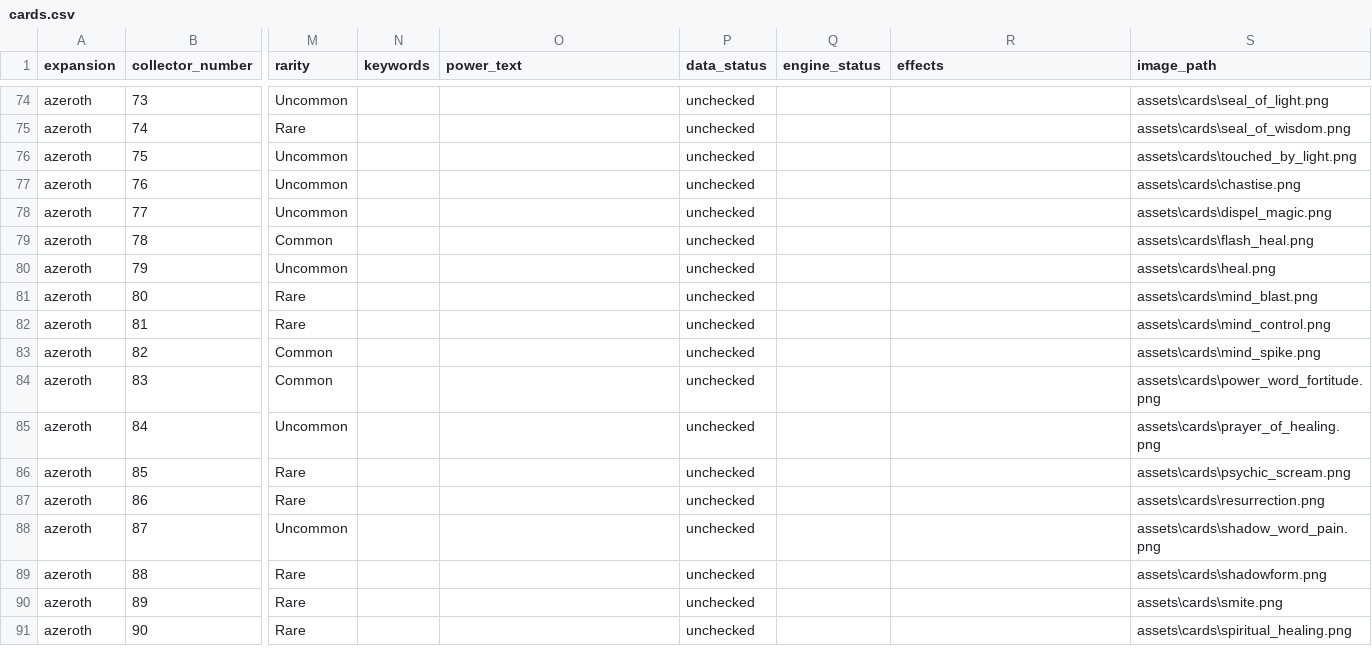
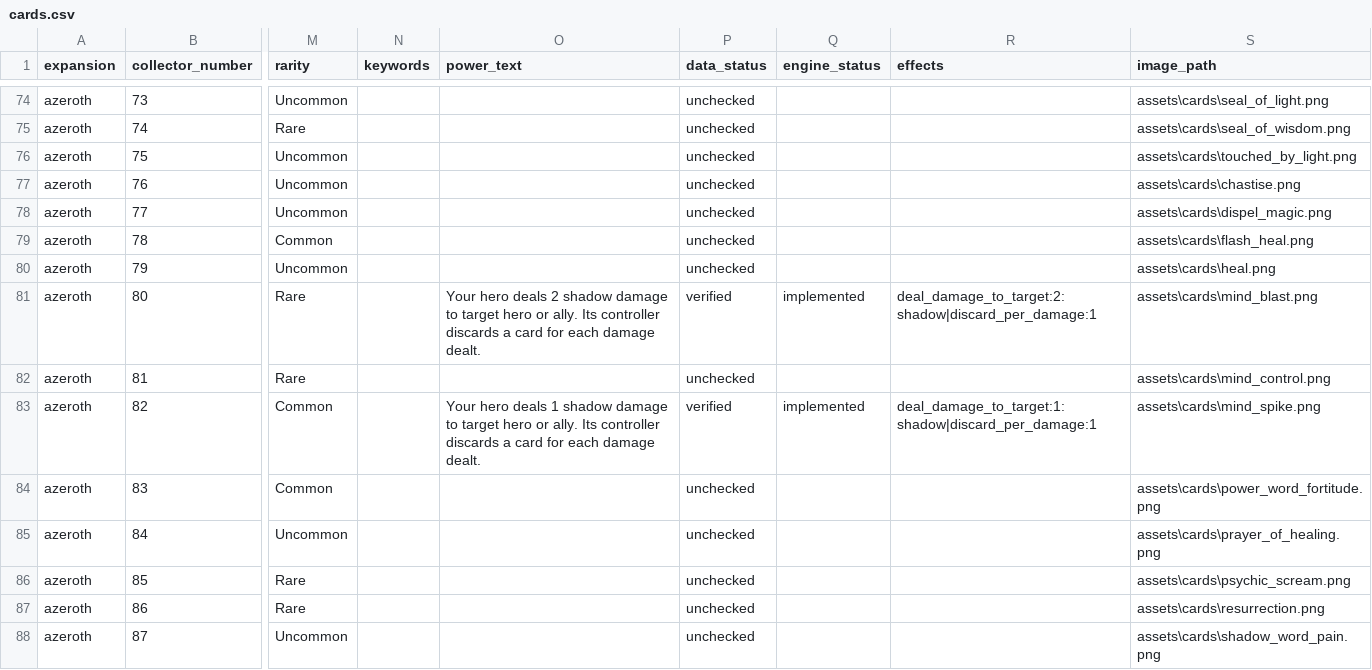
Before and after one commit to remariano138/wowtcg-godot, a CSV file: data/cards.csv, drawn as a sheet; only a part is shown, gaps mark what is left out; the shorter side is filled out with more unchanged rows; the diff covers the shown part only; the diff names each change by its address in the sheet, - before the commit and + after, or states it on an @@ line.

```diff
--- a/data/cards.csv
+++ b/data/cards.csv
-O81 (power_text): (empty)
+O81 (power_text): Your hero deals 2 shadow damage to target hero or ally. Its controller discards a card for each damage dealt.
-P81 (data_status): unchecked
+P81 (data_status): verified
-Q81 (engine_status): (empty)
+Q81 (engine_status): implemented
-R81 (effects): (empty)
+R81 (effects): deal_damage_to_target:2:shadow|discard_per_damage:1
-O83 (power_text): (empty)
+O83 (power_text): Your hero deals 1 shadow damage to target hero or ally. Its controller discards a card for each damage dealt.
-P83 (data_status): unchecked
+P83 (data_status): verified
-Q83 (engine_status): (empty)
+Q83 (engine_status): implemented
-R83 (effects): (empty)
+R83 (effects): deal_damage_to_target:1:shadow|discard_per_damage:1
```
Also changed, not shown: 28 edited cells elsewhere in this file, 12 other files.
